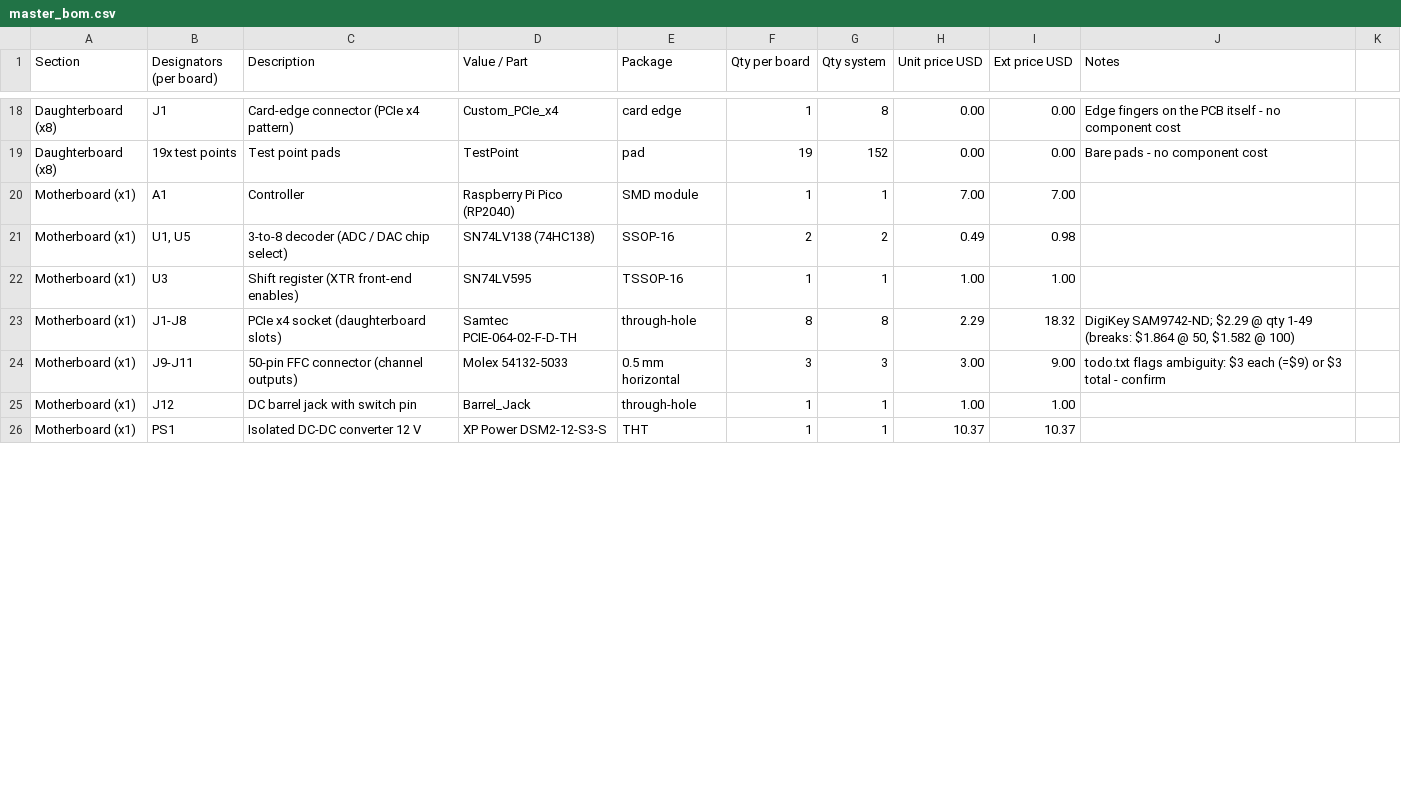
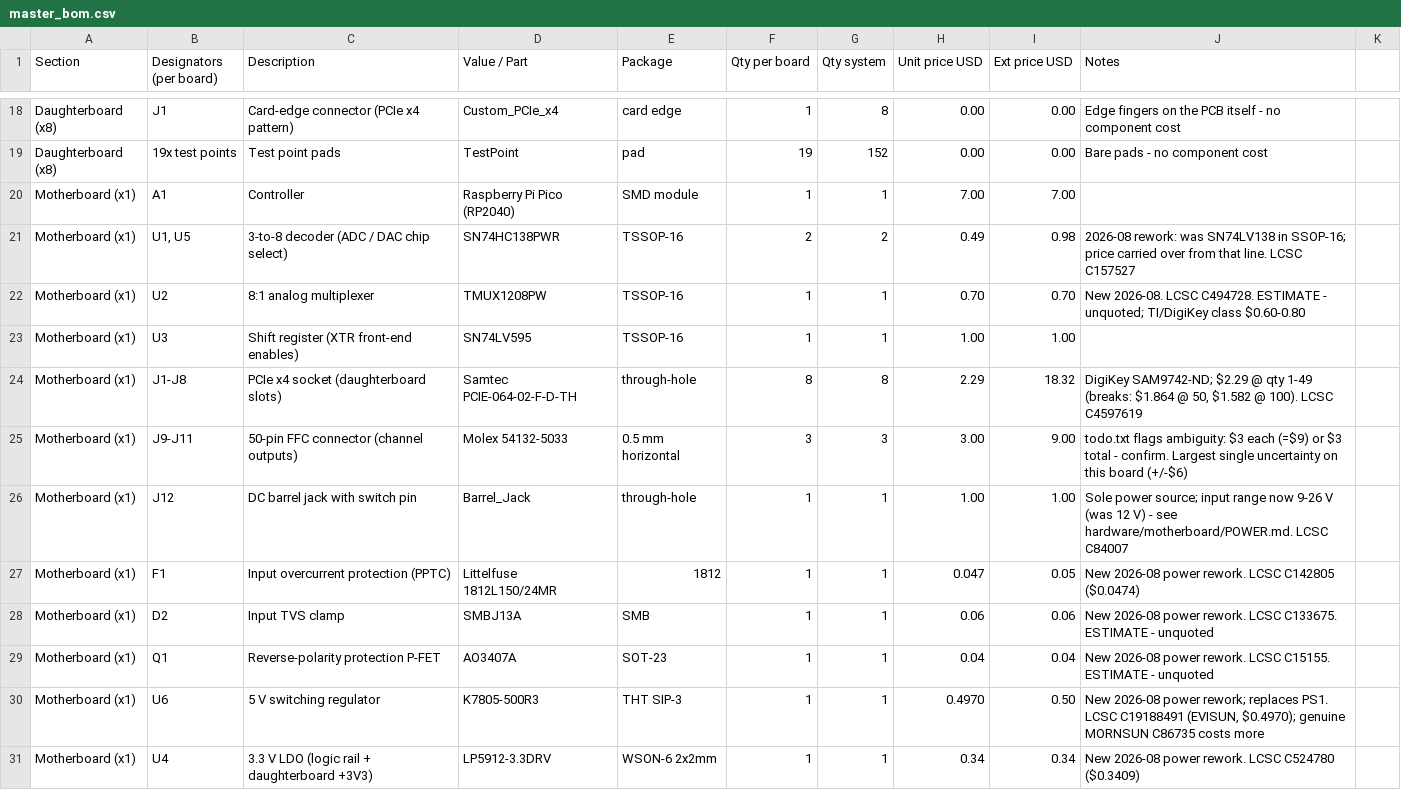
Before and after one commit to Foosa7/koi_8x8, a CSV file: master_bom.csv, drawn as a sheet; only a part is shown, gaps mark what is left out; the diff covers the shown part only.

```diff
--- a/master_bom.csv
+++ b/master_bom.csv
@@ -20,7 +20,12 @@ Section,Designators (per board),Description,Value / Part,Package,Qty per board,Q
 Motherboard (x1),A1,Controller,Raspberry Pi Pico (RP2040),SMD module,1,1,7.00,7.00,
-Motherboard (x1),"U1, U5",3-to-8 decoder (ADC / DAC chip select),SN74LV138 (74HC138),SSOP-16,2,2,0.49,0.98,
+Motherboard (x1),"U1, U5",3-to-8 decoder (ADC / DAC chip select),SN74HC138PWR,TSSOP-16,2,2,0.49,0.98,"2026-08 rework: was SN74LV138 in SSOP-16; price carried over from that line. LCSC C157527"
+Motherboard (x1),U2,8:1 analog multiplexer,TMUX1208PW,TSSOP-16,1,1,0.70,0.70,"New 2026-08. LCSC C494728. ESTIMATE - unquoted; TI/DigiKey class $0.60-0.80"
 Motherboard (x1),U3,Shift register (XTR front-end enables),SN74LV595,TSSOP-16,1,1,1.00,1.00,
-Motherboard (x1),"J1-J8",PCIe x4 socket (daughterboard slots),Samtec PCIE-064-02-F-D-TH,through-hole,8,8,2.29,18.32,"DigiKey SAM9742-ND; $2.29 @ qty 1-49 (breaks: $1.864 @ 50, $1.582 @ 100)"
-Motherboard (x1),"J9-J11",50-pin FFC connector (channel outputs),Molex 54132-5033,0.5 mm horizontal,3,3,3.00,9.00,"todo.txt flags ambiguity: $3 each (=$9) or $3 total - confirm"
-Motherboard (x1),J12,DC barrel jack with switch pin,Barrel_Jack,through-hole,1,1,1.00,1.00,
-Motherboard (x1),PS1,Isolated DC-DC converter 12 V,XP Power DSM2-12-S3-S,THT,1,1,10.37,10.37,
+Motherboard (x1),"J1-J8",PCIe x4 socket (daughterboard slots),Samtec PCIE-064-02-F-D-TH,through-hole,8,8,2.29,18.32,"DigiKey SAM9742-ND; $2.29 @ qty 1-49 (breaks: $1.864 @ 50, $1.582 @ 100). LCSC C4597619"
+Motherboard (x1),"J9-J11",50-pin FFC connector (channel outputs),Molex 54132-5033,0.5 mm horizontal,3,3,3.00,9.00,"todo.txt flags ambiguity: $3 each (=$9) or $3 total - confirm. Largest single uncertainty on this board (+/-$6)"
+Motherboard (x1),J12,DC barrel jack with switch pin,Barrel_Jack,through-hole,1,1,1.00,1.00,"Sole power source; input range now 9-26 V (was 12 V) - see hardware/motherboard/POWER.md. LCSC C84007"
+Motherboard (x1),F1,Input overcurrent protection (PPTC),Littelfuse 1812L150/24MR,1812,1,1,0.047,0.05,New 2026-08 power rework. LCSC C142805 ($0.0474)
+Motherboard (x1),D2,Input TVS clamp,SMBJ13A,SMB,1,1,0.06,0.06,New 2026-08 power rework. LCSC C133675. ESTIMATE - unquoted
+Motherboard (x1),Q1,Reverse-polarity protection P-FET,AO3407A,SOT-23,1,1,0.04,0.04,New 2026-08 power rework. LCSC C15155. ESTIMATE - unquoted
+Motherboard (x1),U6,5 V switching regulator,K7805-500R3,THT SIP-3,1,1,0.4970,0.50,"New 2026-08 power rework; replaces PS1. LCSC C19188491 (EVISUN, $0.4970); genuine MORNSUN C86735 costs more"
+Motherboard (x1),U4,3.3 V LDO (logic rail + daughterboard +3V3),LP5912-3.3DRV,WSON-6 2x2mm,1,1,0.34,0.34,New 2026-08 power rework. LCSC C524780 ($0.3409)
```
Also changed, not shown: 7 added rows and 18 edited cells elsewhere in this file, 1 other file.
